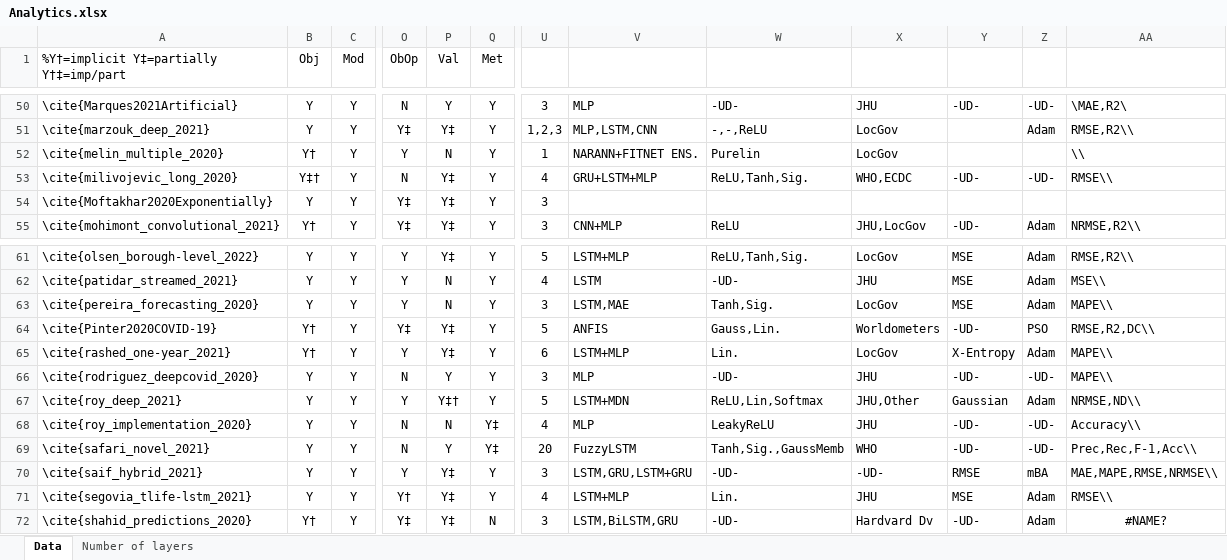
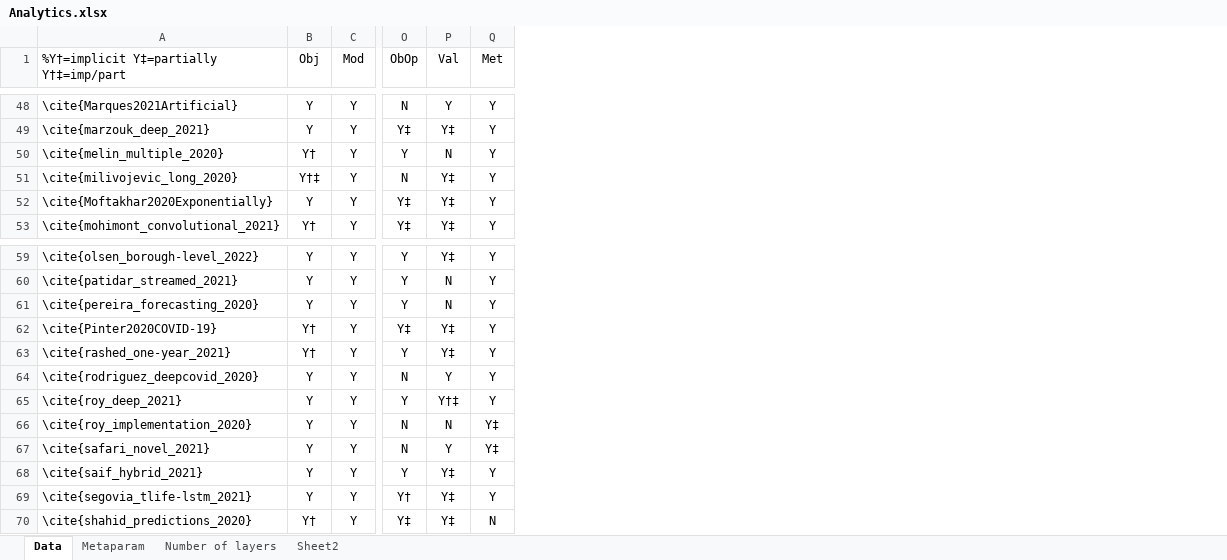
Before and after one commit to naperiferia/COVID-19_Distress, an Excel workbook: Search/Analytics.xlsx, sheet Data, drawn as a sheet; only a part is shown, gaps mark what is left out; values as stored, in another font and other column widths than the file's, no borders; removed rows and columns are numbered as before the commit, all else as after; the diff covers the shown part only; the diff names each change by its address in the sheet, - before the commit and + after, or states it on an @@ line.

```diff
--- a/Search/Analytics.xlsx (sheet Data)
+++ b/Search/Analytics.xlsx (sheet Data)
+sheet tab: Metaparam
+sheet tab: Sheet2
-column U, rows 50-55: 3 | 1,2,3 | 1 | 4 | 3 | 3; rows 61-72: 5 | 4 | 3 | 5 | 6 | 3 | 5 | 4 | 20 | 3 | 4 | 3
-column V, rows 50-55: MLP | MLP,LSTM,CNN | NARANN+FITNET ENS. | GRU+LSTM+MLP |  | CNN+MLP; rows 61-72: LSTM+MLP | LSTM | LSTM,MAE | ANFIS | LSTM+MLP | MLP | LSTM+MDN | MLP | FuzzyLSTM | LSTM,GRU,LSTM+GRU | LSTM+MLP | LSTM,BiLSTM,GRU
-column W, rows 50-55: -UD- | -,-,ReLU | Purelin | ReLU,Tanh,Sig. |  | ReLU; rows 61-72: ReLU,Tanh,Sig. | -UD- | Tanh,Sig. | Gauss,Lin. | Lin. | -UD- | ReLU,Lin,Softmax | LeakyReLU | Tanh,Sig.,GaussMemb | -UD- | Lin. | -UD-
-column X, rows 50-55: JHU | LocGov | LocGov | WHO,ECDC |  | JHU,LocGov; rows 61-72: LocGov | JHU | LocGov | Worldometers | LocGov | JHU | JHU,Other | JHU | WHO | -UD- | JHU | Hardvard Dv
-column Y, rows 50-55: -UD- |  |  | -UD- |  | -UD-; rows 61-72: MSE | MSE | MSE | -UD- | X-Entropy | -UD- | Gaussian | -UD- | -UD- | RMSE | MSE | -UD-
-column Z, rows 50-55: -UD- | Adam |  | -UD- |  | Adam; rows 61-72: Adam | Adam | Adam | PSO | Adam | -UD- | Adam | -UD- | -UD- | mBA | Adam | Adam
-column AA, rows 50-55: \MAE,R2\ | RMSE,R2\\ | \\ | RMSE\\ |  | NRMSE,R2\\; rows 61-72: RMSE,R2\\ | MSE\\ | MAPE\\ | RMSE,R2,DC\\ | MAPE\\ | MAPE\\ | NRMSE,ND\\ | Accuracy\\ | Prec,Rec,F-1,Acc\\ | MAE,MAPE,RMSE,NRMSE\\ | RMSE\\ | #NAME?
-B51 (Obj): Y‡†
+B51 (Obj): Y†‡
-P65 (Val): Y‡†
+P65 (Val): Y†‡
```
Also changed, not shown: 27 added rows, 2 removed rows, 1 moved row and 3 edited cells elsewhere in this sheet, 2 other files.
